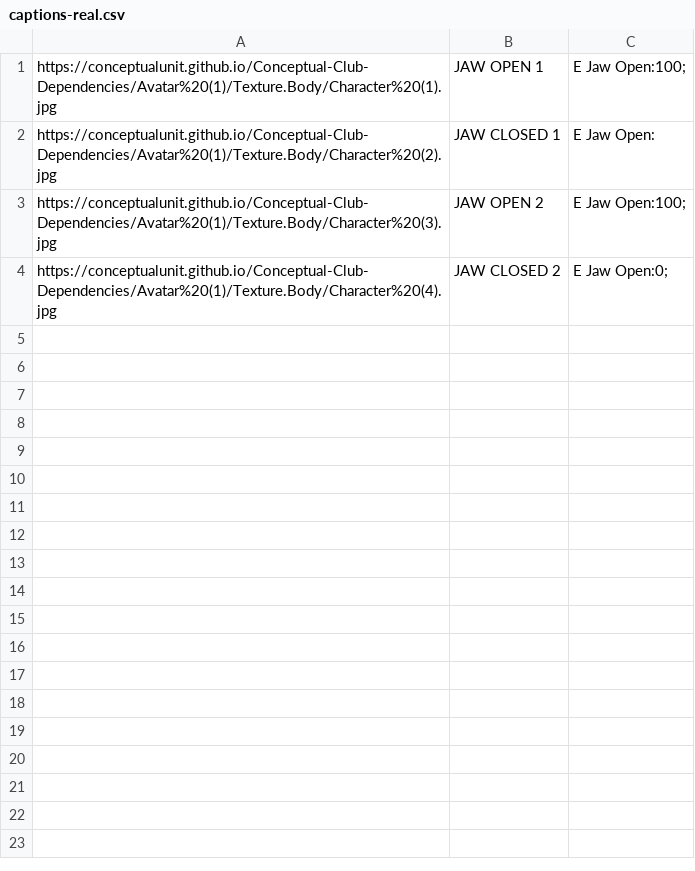
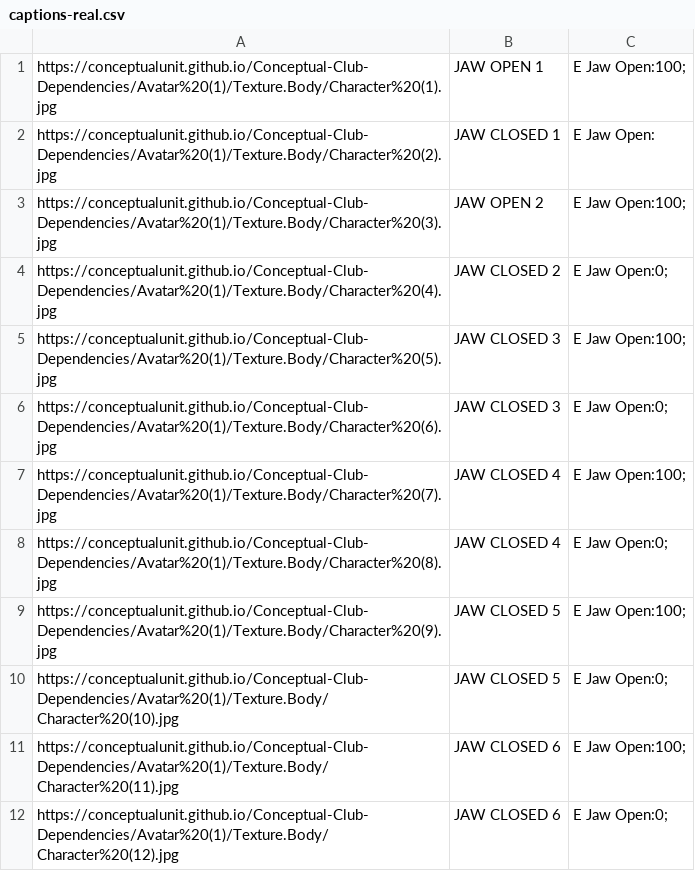
Before and after one commit to ConceptualUnit/Conceptual-Club-Dependencies, a CSV file: captions-real.csv, drawn as a sheet; the diff names each change by its address in the sheet, - before the commit and + after, or states it on an @@ line.

Commit message:
Update captions-real.csv

```diff
--- a/captions-real.csv
+++ b/captions-real.csv
+row 5: https://conceptualunit.github.io/Conceptual-Club-Dependencies/Avatar%20(1)/Texture.Body/Character%20(5).jpg | JAW CLOSED 3 | E Jaw Open:100;
+row 6: https://conceptualunit.github.io/Conceptual-Club-Dependencies/Avatar%20(1)/Texture.Body/Character%20(6).jpg | JAW CLOSED 3 | E Jaw Open:0;
+row 7: https://conceptualunit.github.io/Conceptual-Club-Dependencies/Avatar%20(1)/Texture.Body/Character%20(7).jpg | JAW CLOSED 4 | E Jaw Open:100;
+row 8: https://conceptualunit.github.io/Conceptual-Club-Dependencies/Avatar%20(1)/Texture.Body/Character%20(8).jpg | JAW CLOSED 4 | E Jaw Open:0;
+row 9: https://conceptualunit.github.io/Conceptual-Club-Dependencies/Avatar%20(1)/Texture.Body/Character%20(9).jpg | JAW CLOSED 5 | E Jaw Open:100;
+row 10: https://conceptualunit.github.io/Conceptual-Club-Dependencies/Avatar%20(1)/Texture.Body/Character%20(10).jpg | JAW CLOSED 5 | E Jaw Open:0;
+row 11: https://conceptualunit.github.io/Conceptual-Club-Dependencies/Avatar%20(1)/Texture.Body/Character%20(11).jpg | JAW CLOSED 6 | E Jaw Open:100;
+row 12: https://conceptualunit.github.io/Conceptual-Club-Dependencies/Avatar%20(1)/Texture.Body/Character%20(12).jpg | JAW CLOSED 6 | E Jaw Open:0;
```
